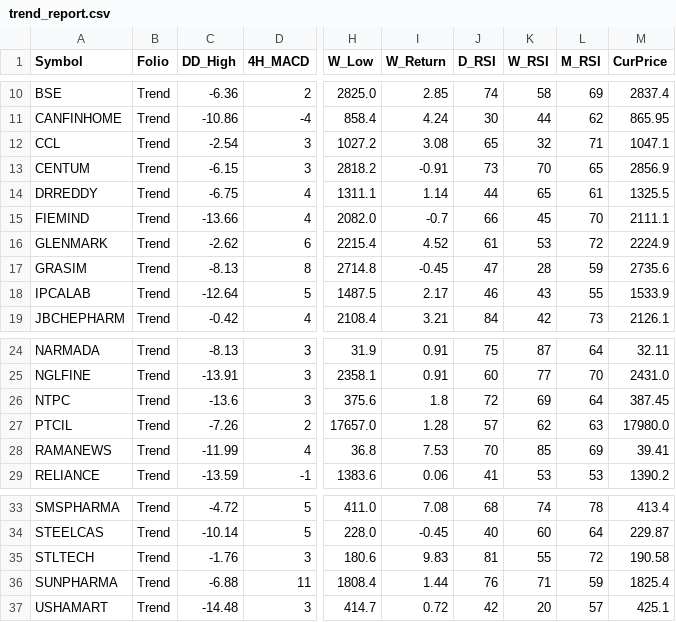
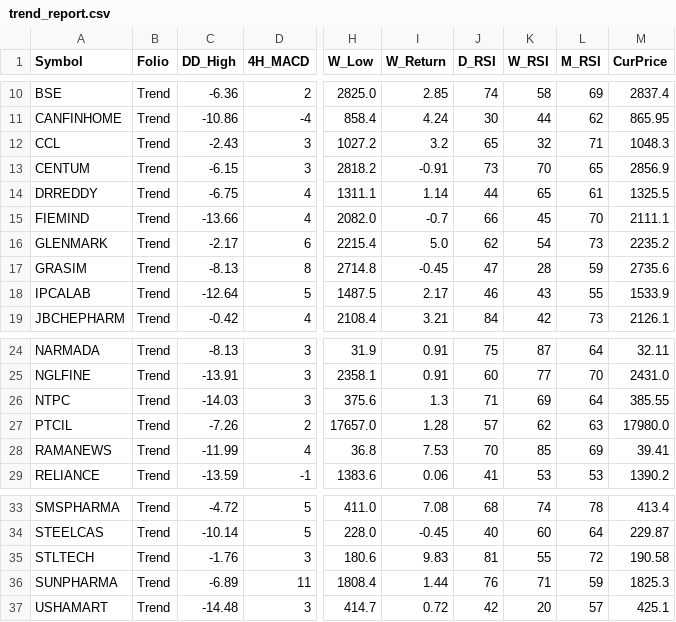
Before and after one commit to aypaninv/market-dashboard, a CSV file: trend_report.csv, drawn as a sheet; only a part is shown, gaps mark what is left out; the diff names each change by its address in the sheet, - before the commit and + after, or states it on an @@ line.

```diff
--- a/trend_report.csv
+++ b/trend_report.csv
-C12 (DD_High): -2.54
+C12 (DD_High): -2.43
-I12 (W_Return): 3.08
+I12 (W_Return): 3.2
-M12 (CurPrice): 1047.1
+M12 (CurPrice): 1048.3
-C16 (DD_High): -2.62
+C16 (DD_High): -2.17
-I16 (W_Return): 4.52
+I16 (W_Return): 5.0
-J16 (D_RSI): 61
+J16 (D_RSI): 62
-K16 (W_RSI): 53
+K16 (W_RSI): 54
-L16 (M_RSI): 72
+L16 (M_RSI): 73
-M16 (CurPrice): 2224.9
+M16 (CurPrice): 2235.2
-C26 (DD_High): -13.6
+C26 (DD_High): -14.03
-I26 (W_Return): 1.8
+I26 (W_Return): 1.3
-J26 (D_RSI): 72
+J26 (D_RSI): 71
-M26 (CurPrice): 387.45
+M26 (CurPrice): 385.55
-C36 (DD_High): -6.88
+C36 (DD_High): -6.89
-M36 (CurPrice): 1825.4
+M36 (CurPrice): 1825.3
```
Also changed, not shown: portfolio_report.csv, technical_sector_data.csv, 2 other files.
